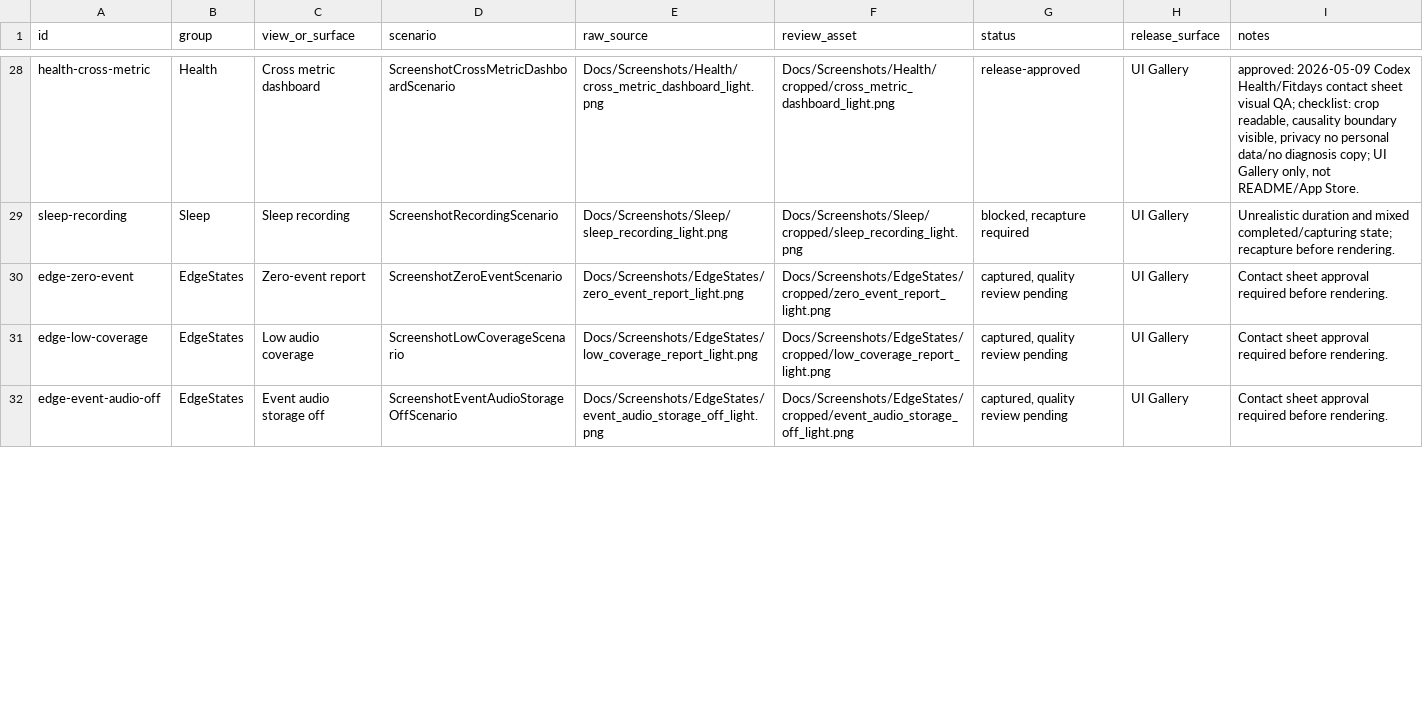
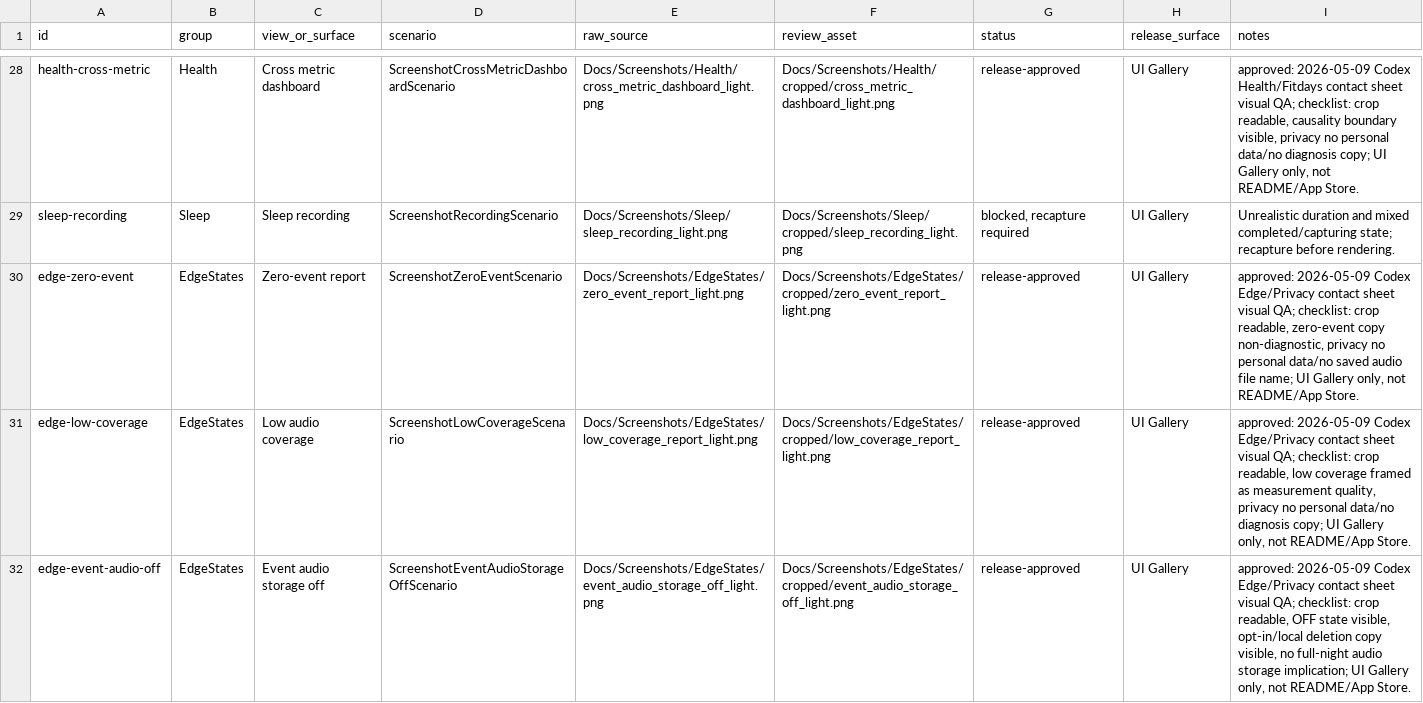
Before and after one commit to dhseo90/NightBreath, a TSV file: Docs/Screenshots/screenshot_status.tsv, drawn as a sheet; only a part is shown, gaps mark what is left out; the diff covers the shown part only.

Commit message:
Tighten screenshot release evidence gates

```diff
--- a/Docs/Screenshots/screenshot_status.tsv
+++ b/Docs/Screenshots/screenshot_status.tsv
@@ -29,4 +29,4 @@ health-cross-metric	Health	Cross metric dashboard	ScreenshotCrossMetricDashboard
 sleep-recording	Sleep	Sleep recording	ScreenshotRecordingScenario	Docs/Screenshots/Sleep/sleep_recording_light.png	Docs/Screenshots/Sleep/cropped/sleep_recording_light.png	blocked, recapture required	UI Gallery	Unrealistic duration and mixed completed/capturing state; recapture before rendering.
-edge-zero-event	EdgeStates	Zero-event report	ScreenshotZeroEventScenario	Docs/Screenshots/EdgeStates/zero_event_report_light.png	Docs/Screenshots/EdgeStates/cropped/zero_event_report_light.png	captured, quality review pending	UI Gallery	Contact sheet approval required before rendering.
-edge-low-coverage	EdgeStates	Low audio coverage	ScreenshotLowCoverageScenario	Docs/Screenshots/EdgeStates/low_coverage_report_light.png	Docs/Screenshots/EdgeStates/cropped/low_coverage_report_light.png	captured, quality review pending	UI Gallery	Contact sheet approval required before rendering.
-edge-event-audio-off	EdgeStates	Event audio storage off	ScreenshotEventAudioStorageOffScenario	Docs/Screenshots/EdgeStates/event_audio_storage_off_light.png	Docs/Screenshots/EdgeStates/cropped/event_audio_storage_off_light.png	captured, quality review pending	UI Gallery	Contact sheet approval required before rendering.
+edge-zero-event	EdgeStates	Zero-event report	ScreenshotZeroEventScenario	Docs/Screenshots/EdgeStates/zero_event_report_light.png	Docs/Screenshots/EdgeStates/cropped/zero_event_report_light.png	release-approved	UI Gallery	approved: 2026-05-09 Codex Edge/Privacy contact sheet visual QA; checklist: crop readable, zero-event copy non-diagnostic, privacy no personal data/no saved audio file name; UI Gallery only, not README/App Store.
+edge-low-coverage	EdgeStates	Low audio coverage	ScreenshotLowCoverageScenario	Docs/Screenshots/EdgeStates/low_coverage_report_light.png	Docs/Screenshots/EdgeStates/cropped/low_coverage_report_light.png	release-approved	UI Gallery	approved: 2026-05-09 Codex Edge/Privacy contact sheet visual QA; checklist: crop readable, low coverage framed as measurement quality, privacy no personal data/no diagnosis copy; UI Gallery only, not README/App Store.
+edge-event-audio-off	EdgeStates	Event audio storage off	ScreenshotEventAudioStorageOffScenario	Docs/Screenshots/EdgeStates/event_audio_storage_off_light.png	Docs/Screenshots/EdgeStates/cropped/event_audio_storage_off_light.png	release-approved	UI Gallery	approved: 2026-05-09 Codex Edge/Privacy contact sheet visual QA; checklist: crop readable, OFF state visible, opt-in/local deletion copy visible, no full-night audio storage implication; UI Gallery only, not README/App Store.
```
Also changed, not shown: 18 edited cells elsewhere in this file, Docs/Screenshots/screenshot_visual_review.tsv, 26 other files.
